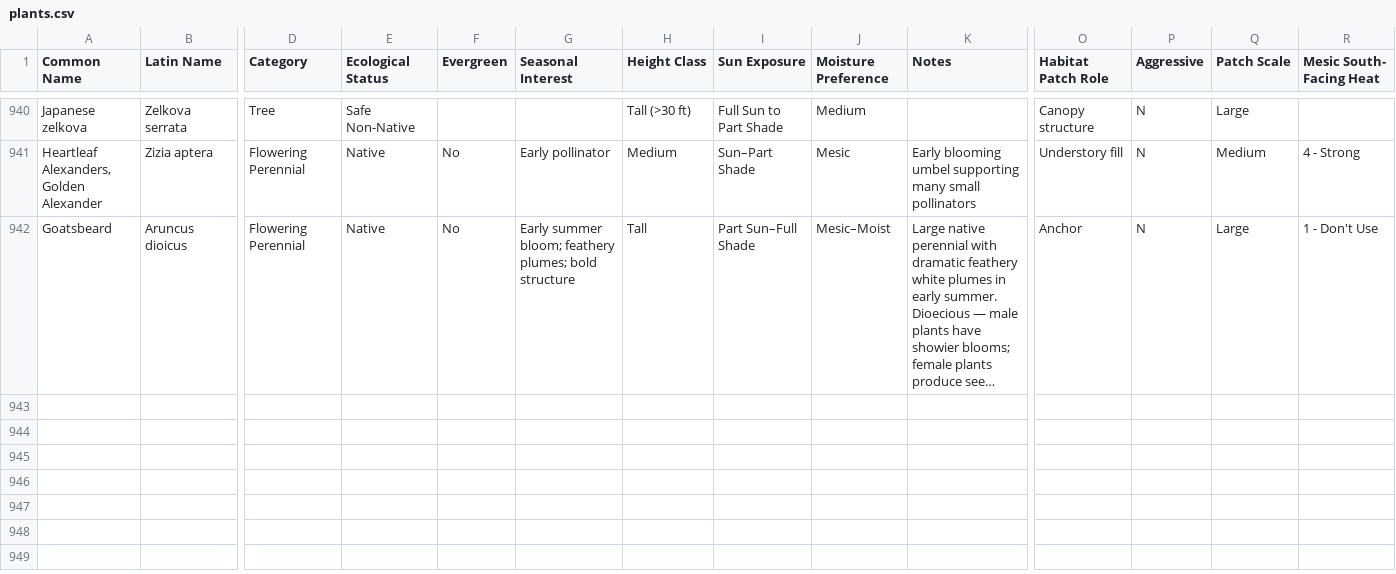
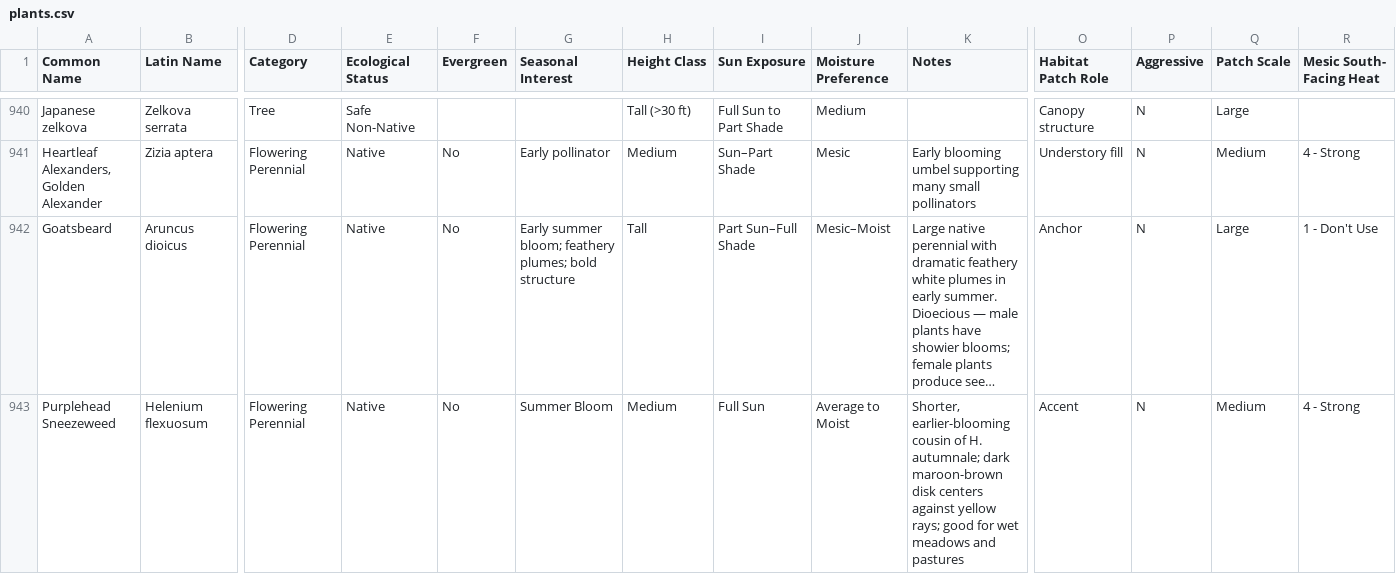
Before and after one commit to rsummmmers/plant-finder, a CSV file: dev/plants.csv, drawn as a sheet; only a part is shown, gaps mark what is left out; long unchanged cells end in …; rows hold the shown columns only; the diff names each change by its address in the sheet, - before the commit and + after, or states it on an @@ line.

```diff
--- a/dev/plants.csv
+++ b/dev/plants.csv
+row 943: Purplehead Sneezeweed | Helenium flexuosum | Flowering Perennial | Native | No | Summer Bloom | Medium | Full Sun | Average to Moist | Shorter, earlier-blooming cousin of H. autumnale; dark maroon-brown disk centers against yellow rays; good for wet meadows and pastures | Accent | N | Medium | 4 - Strong
```
Also changed, not shown: plants.csv.
